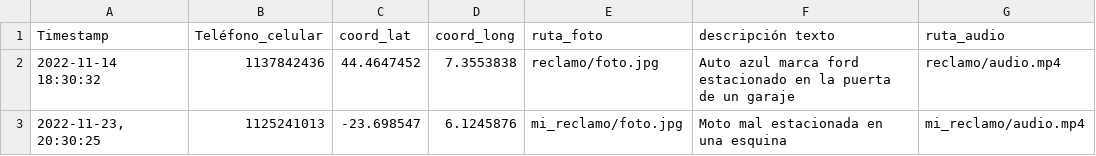
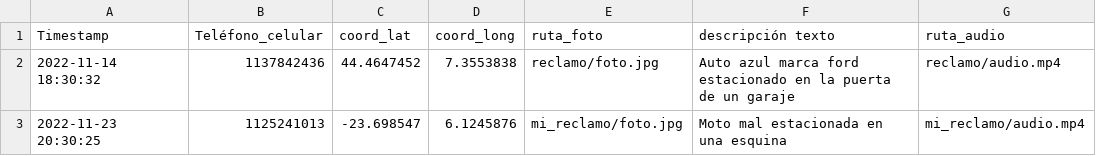
Before and after one commit to FerCondino/Grupo-5-TP2, a CSV file: reclamos.csv, drawn as a sheet.

Commit message:
Elimino coma de más.

```diff
--- a/reclamos.csv
+++ b/reclamos.csv
@@ -2,2 +2,2 @@ Timestamp,Teléfono_celular,coord_lat,coord_long,ruta_foto,descripción texto,ru
 "2022-11-14 18:30:32",1137842436,44.4647452,7.3553838,reclamo/foto.jpg,Auto azul marca ford estacionado en la puerta de un garaje,reclamo/audio.mp4
-"2022-11-23, 20:30:25",1125241013,-23.698547,6.1245876,mi_reclamo/foto.jpg,Moto mal estacionada en una esquina,mi_reclamo/audio.mp4
+"2022-11-23 20:30:25",1125241013,-23.698547,6.1245876,mi_reclamo/foto.jpg,Moto mal estacionada en una esquina,mi_reclamo/audio.mp4
```
